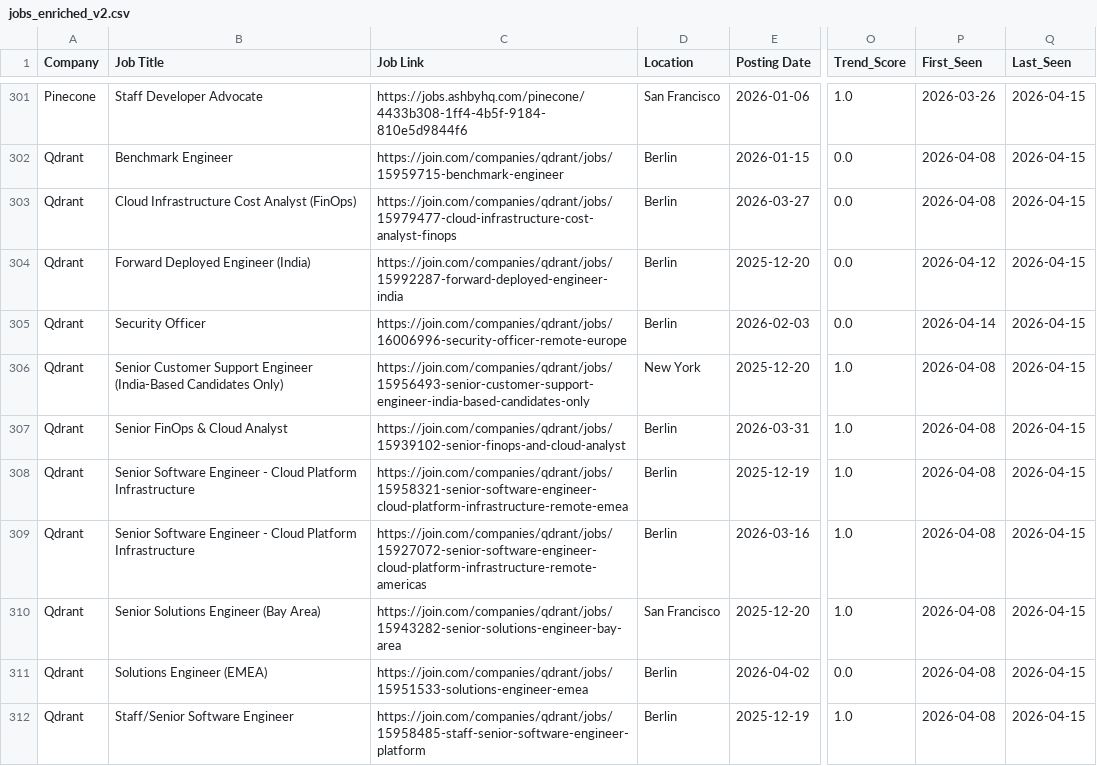
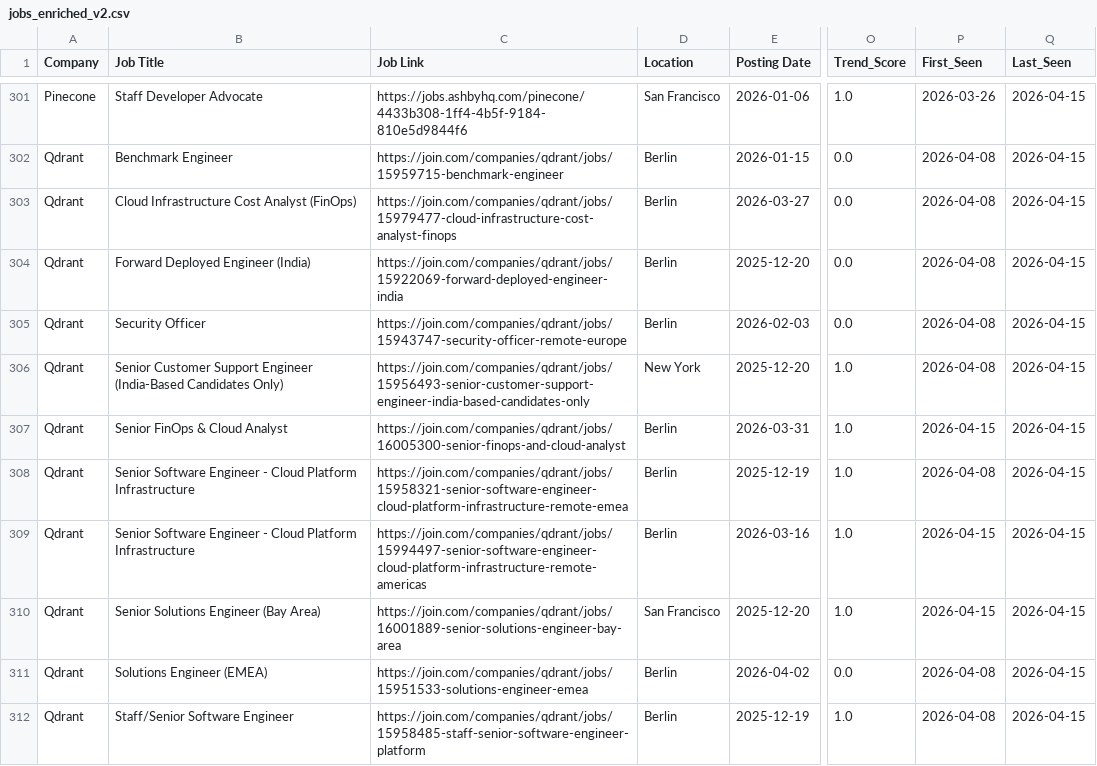
Before and after one commit to hardikkaushik-a11y/CI-scraper, a CSV file: data/jobs_enriched_v2.csv, drawn as a sheet; only a part is shown, gaps mark what is left out; the diff names each change by its address in the sheet, - before the commit and + after, or states it on an @@ line.

```diff
--- a/data/jobs_enriched_v2.csv
+++ b/data/jobs_enriched_v2.csv
-C304 (Job Link): https://join.com/companies/qdrant/jobs/15992287-forward-deployed-engineer-india
+C304 (Job Link): https://join.com/companies/qdrant/jobs/15922069-forward-deployed-engineer-india
-P304 (First_Seen): 2026-04-12
+P304 (First_Seen): 2026-04-08
-C305 (Job Link): https://join.com/companies/qdrant/jobs/16006996-security-officer-remote-europe
+C305 (Job Link): https://join.com/companies/qdrant/jobs/15943747-security-officer-remote-europe
-P305 (First_Seen): 2026-04-14
+P305 (First_Seen): 2026-04-08
-C307 (Job Link): https://join.com/companies/qdrant/jobs/15939102-senior-finops-and-cloud-analyst
+C307 (Job Link): https://join.com/companies/qdrant/jobs/16005300-senior-finops-and-cloud-analyst
-P307 (First_Seen): 2026-04-08
+P307 (First_Seen): 2026-04-15
-C309 (Job Link): https://join.com/companies/qdrant/jobs/15927072-senior-software-engineer-cloud-platform-infrastructure-remote-americas
+C309 (Job Link): https://join.com/companies/qdrant/jobs/15994497-senior-software-engineer-cloud-platform-infrastructure-remote-americas
-P309:P310 (First_Seen): 2026-04-08
+P309:P310 (First_Seen): 2026-04-15
-C310 (Job Link): https://join.com/companies/qdrant/jobs/15943282-senior-solutions-engineer-bay-area
+C310 (Job Link): https://join.com/companies/qdrant/jobs/16001889-senior-solutions-engineer-bay-area
```
Also changed, not shown: data/jobs_enriched.csv, 4 other files.
